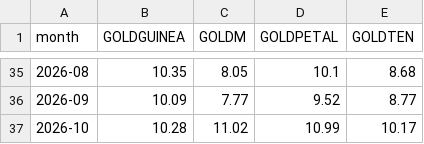
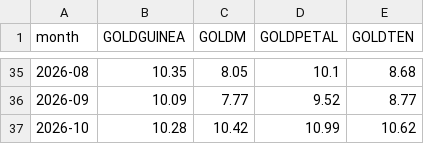
Before and after one commit to nikhilkumar-dev0310/HACKINHILLS-SYNTAXTERROR-TAN-, a CSV file: commodity/results/curve_slope_monthly.csv, drawn as a sheet; only a part is shown, gaps mark what is left out.

```diff
--- a/commodity/results/curve_slope_monthly.csv
+++ b/commodity/results/curve_slope_monthly.csv
@@ -36,2 +36,2 @@ month,GOLDGUINEA,GOLDM,GOLDPETAL,GOLDTEN
 2026-09,10.09,7.77,9.52,8.77
-2026-10,10.28,11.02,10.99,10.17
+2026-10,10.28,10.42,10.99,10.62
```
Also changed, not shown: commodity/results/accuracy_contracts.csv, commodity/results/accuracy_pair_cycles.csv, 42 other files.
